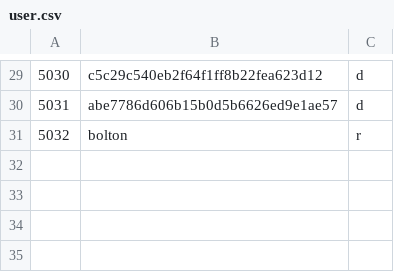
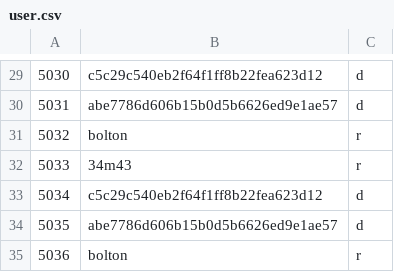
Before and after one commit to Muffin1/MEDI6, a CSV file: Group Project/csv/user.csv, drawn as a sheet; only a part is shown, gaps mark what is left out; the diff names each change by its address in the sheet, - before the commit and + after, or states it on an @@ line.

```diff
--- a/Group Project/csv/user.csv
+++ b/Group Project/csv/user.csv
+row 32: 5033 | 34m43 | r
+row 33: 5034 | c5c29c540eb2f64f1ff8b22fea623d12 | d
+row 34: 5035 | abe7786d606b15b0d5b6626ed9e1ae57 | d
+row 35: 5036 | bolton | r
```
Also changed, not shown: Group Project/csv/doctor.csv, Group Project/csv/receptionist.csv, 2 other files.
